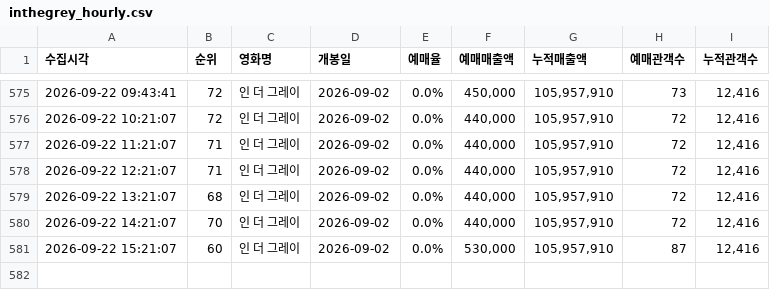
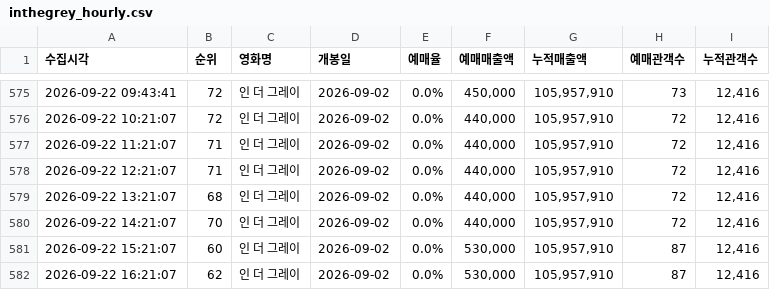
Before and after one commit to jaywhyyang/inthegrey, a CSV file: inthegrey_hourly.csv, drawn as a sheet; only a part is shown, gaps mark what is left out.

Commit message:
data update 2026-09-22 16:21:07

```diff
--- a/inthegrey_hourly.csv
+++ b/inthegrey_hourly.csv
@@ -581 +581,2 @@
 2026-09-22 15:21:07,60,인 더 그레이,2026-09-02,0.0%,"530,000","105,957,910",87,"12,416"
+2026-09-22 16:21:07,62,인 더 그레이,2026-09-02,0.0%,"530,000","105,957,910",87,"12,416"
```
Also changed, not shown: 2 other files.
